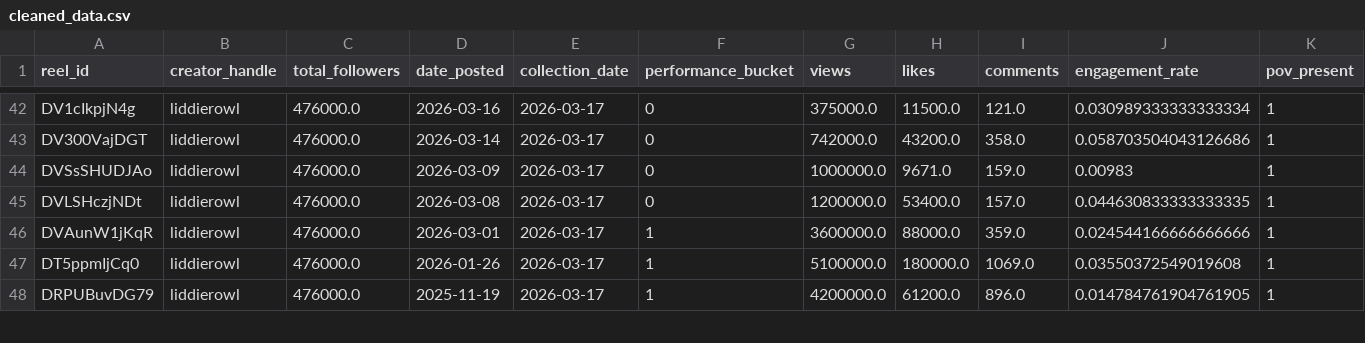
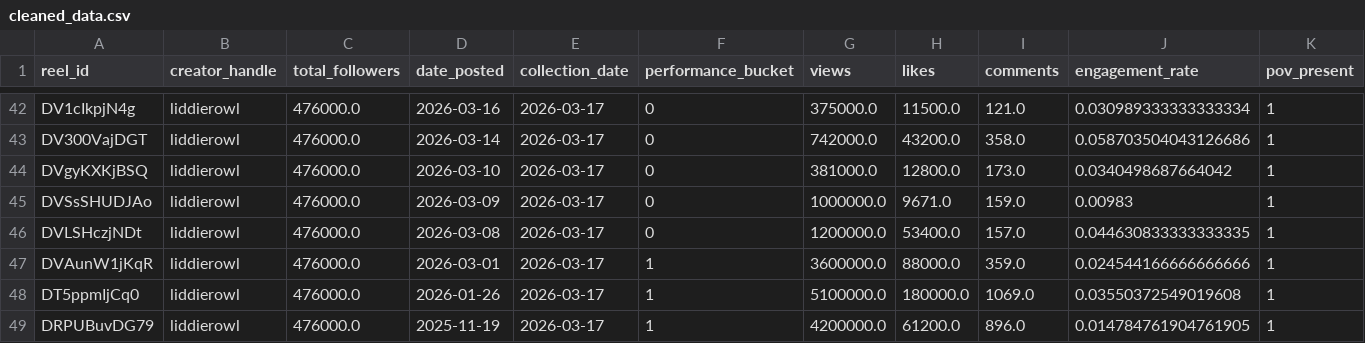
Before and after one commit to torimiller/instagram-analysis, a CSV file: Data/cleaned_data.csv, drawn as a sheet; only a part is shown, gaps mark what is left out; rows hold the shown columns only; the diff names each change by its address in the sheet, - before the commit and + after, or states it on an @@ line.

```diff
--- a/Data/cleaned_data.csv
+++ b/Data/cleaned_data.csv
+row 44: DVgyKXKjBSQ | liddierowl | 476000.0 | 2026-03-10 | 2026-03-17 | 0 | 381000.0 | 12800.0 | 173.0 | 0.0340498687664042 | 1
```
Also changed, not shown: Data/model_results.csv, 4 other files.
